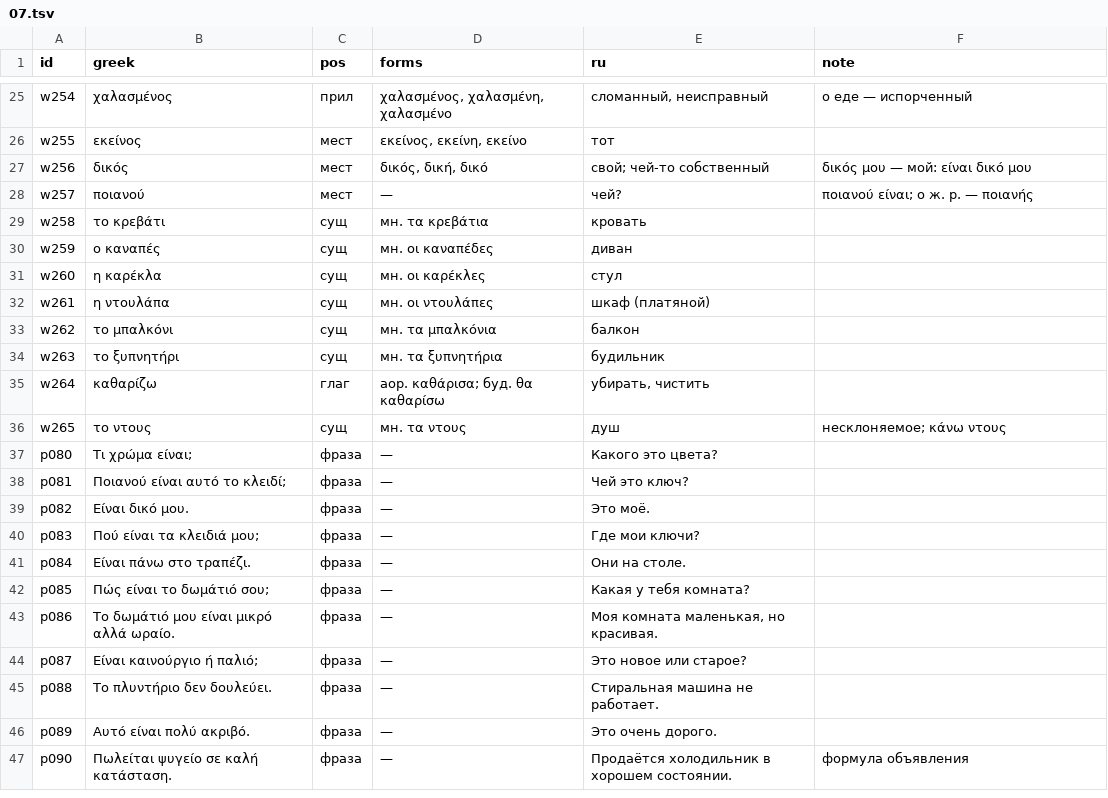
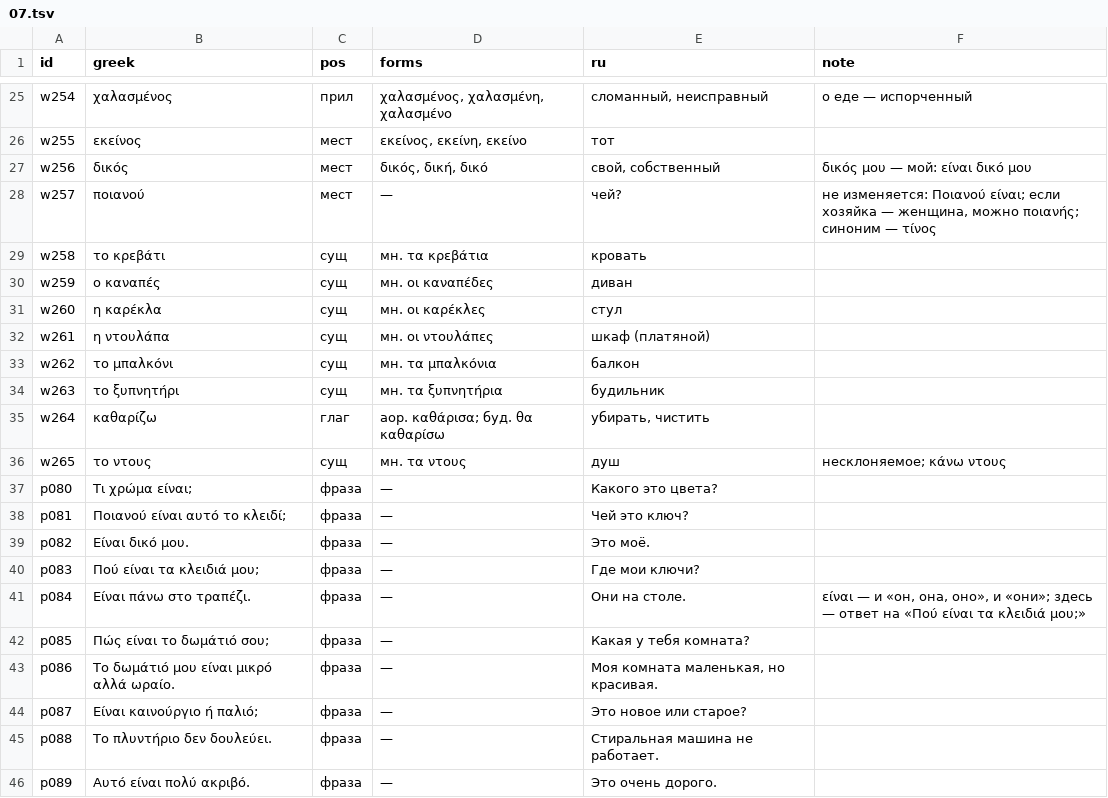
Before and after one commit to lavich/tetradio, a TSV file: docs/course/lexicon/07.tsv, drawn as a sheet; only a part is shown, gaps mark what is left out; the shorter side is filled out with more unchanged rows; the diff names each change by its address in the sheet, - before the commit and + after, or states it on an @@ line.

Commit message:
content: merge module 05 review; lexicon synced from reviewed cards
Lexicon translations, forms and notes now follow the cards edited in
reviews of modules 01-08; verbs without an aorist use 'прош.'.

```diff
--- a/docs/course/lexicon/07.tsv
+++ b/docs/course/lexicon/07.tsv
-E27 (ru): свой; чей-то собственный
+E27 (ru): свой, собственный
-F28 (note): ποιανού είναι; о ж. р. — ποιανής
+F28 (note): не изменяется: Ποιανού είναι; если хозяйка — женщина, можно ποιανής; синоним — τίνος
-F41 (note): (empty)
+F41 (note): είναι — и «он, она, оно», и «они»; здесь — ответ на «Πού είναι τα κλειδιά μου;»
```
Also changed, not shown: docs/course/lexicon/01.tsv, docs/course/lexicon/02.tsv, 6 other files.
